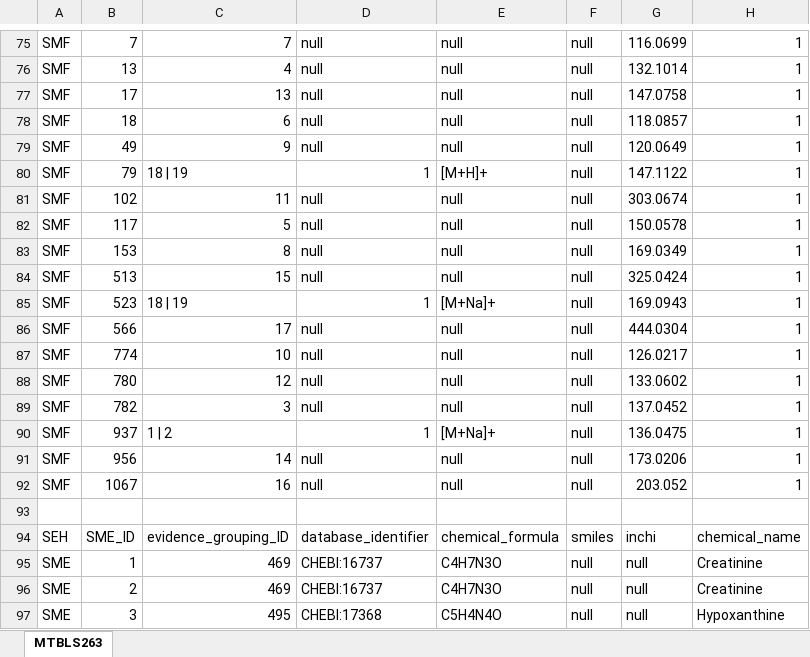
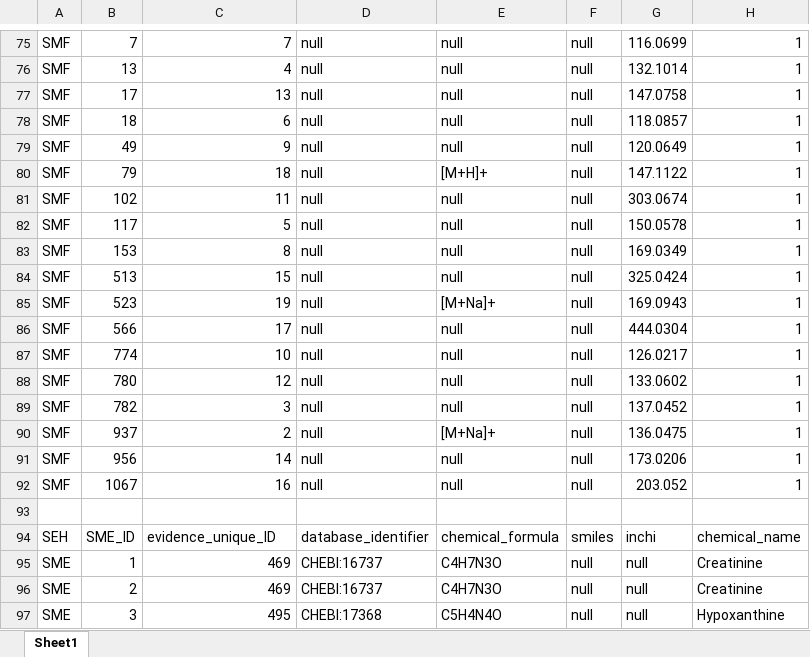
Before and after one commit to HUPO-PSI/mzTab, an Excel workbook: examples/1_1-Metabolomics_Draft/MTBLS263.xlsx, sheet Sheet1, drawn as a sheet; only a part is shown, gaps mark what is left out; values as stored, in another font and other column widths than the file's, no borders; the diff covers the shown part only; the diff names each change by its address in the sheet, - before the commit and + after, or states it on an @@ line.

Commit message:
Fix #95: Report evidence only for the same feature

```diff
--- a/examples/1_1-Metabolomics_Draft/MTBLS263.xlsx (sheet Sheet1)
+++ b/examples/1_1-Metabolomics_Draft/MTBLS263.xlsx (sheet Sheet1)
-sheet tab: MTBLS263
+sheet tab: Sheet1
-C80: 18 | 19
+C80: 18
-D80: 1
+D80: null
-C85: 18 | 19
+C85: 19
-D85: 1
+D85: null
-C90: 1 | 2
+C90: 2
-D90: 1
+D90: null
-C94: evidence_grouping_ID
+C94: evidence_unique_ID
```
Also changed, not shown: 19 edited cells elsewhere in this sheet, 1 other file.
